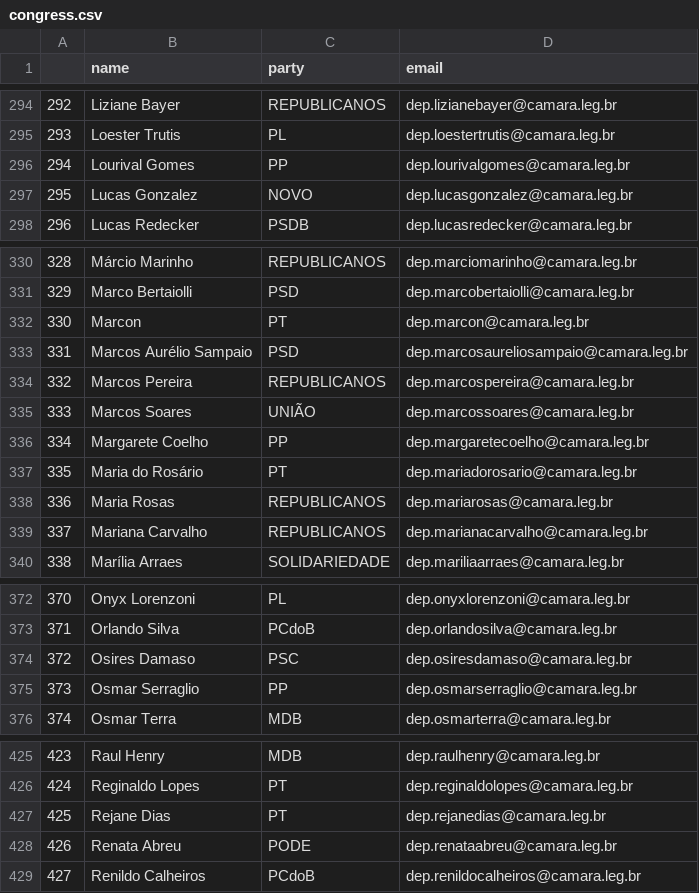
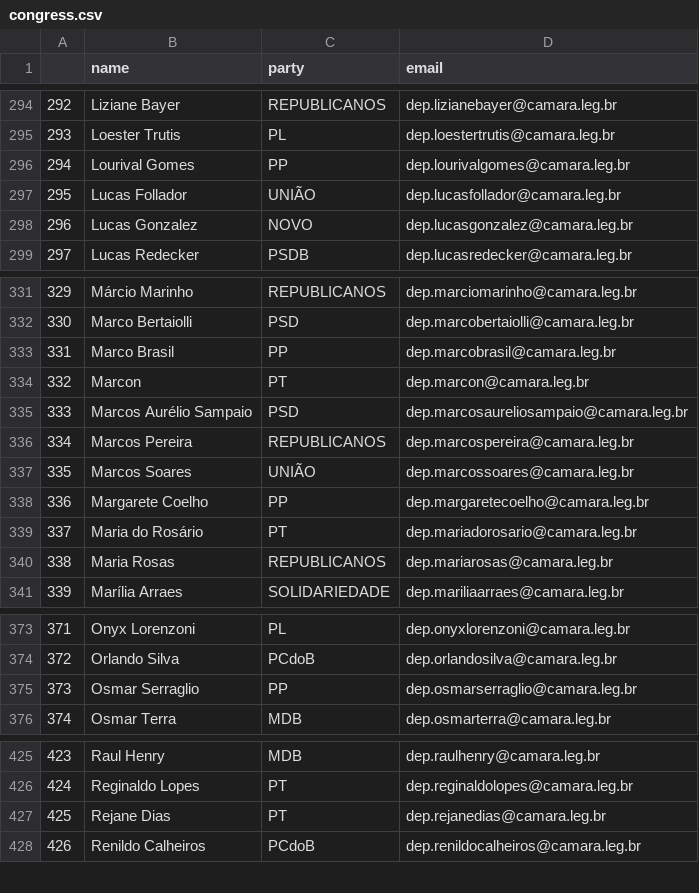
Before and after one commit to 7onn/politicians-contacts, a CSV file: congress.csv, drawn as a sheet; only a part is shown, gaps mark what is left out; removed rows and columns are numbered as before the commit, all else as after; the diff covers the shown part only; the diff names each change by its address in the sheet, - before the commit and + after, or states it on an @@ line.

```diff
--- a/congress.csv
+++ b/congress.csv
+row 297: 295 | Lucas Follador | UNIÃO | dep.lucasfollador@camara.leg.br
@@ column A renumbered between rows 298 and 477 @@
+row 333: 331 | Marco Brasil | PP | dep.marcobrasil@camara.leg.br
-row 339: 337 | Mariana Carvalho | REPUBLICANOS | dep.marianacarvalho@camara.leg.br
-row 374: 372 | Osires Damaso | PSC | dep.osiresdamaso@camara.leg.br
-row 428: 426 | Renata Abreu | PODE | dep.renataabreu@camara.leg.br
```
Also changed, not shown: 2 added rows and 1 removed row elsewhere in this file, senate.csv.
